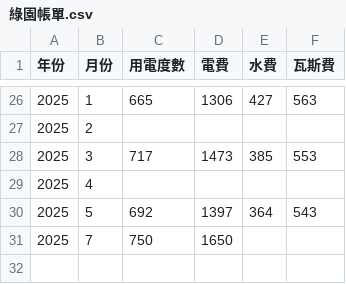
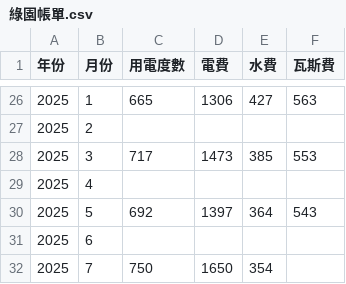
Before and after one commit to Asakoto/DailyFee, a CSV file: 綠園帳單.csv, drawn as a sheet; only a part is shown, gaps mark what is left out.

Commit message:
Update 綠園帳單.csv

```diff
--- a/綠園帳單.csv
+++ b/綠園帳單.csv
@@ -30,2 +30,3 @@
 2025,5,692,1397,364,543
-2025,7,750,1650,,
+2025,6,,,,
+2025,7,750,1650,354,
```
